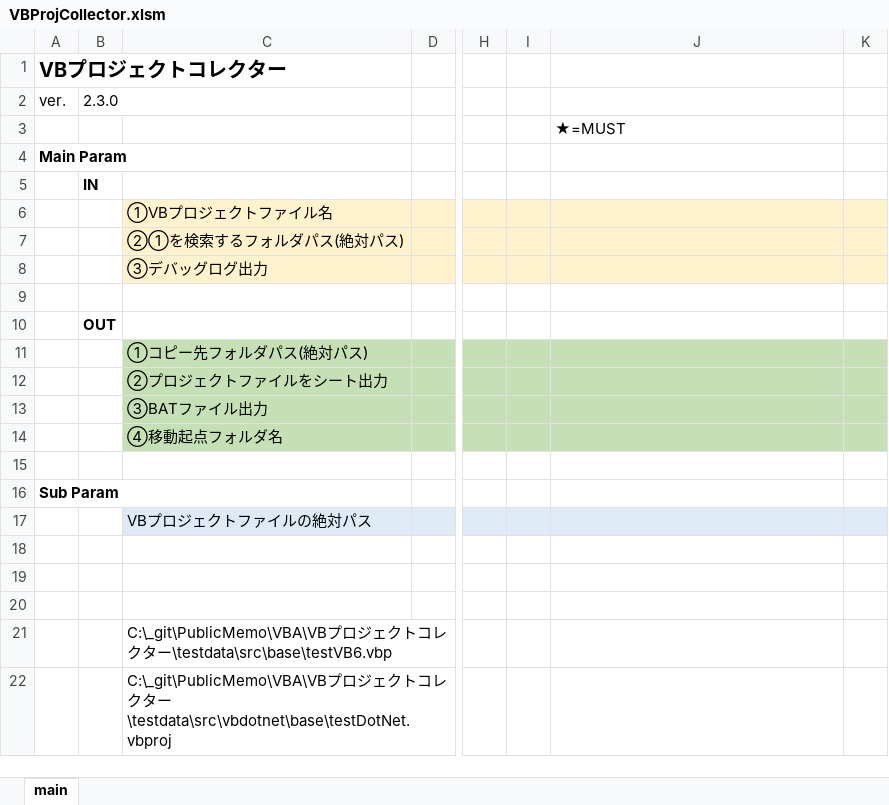
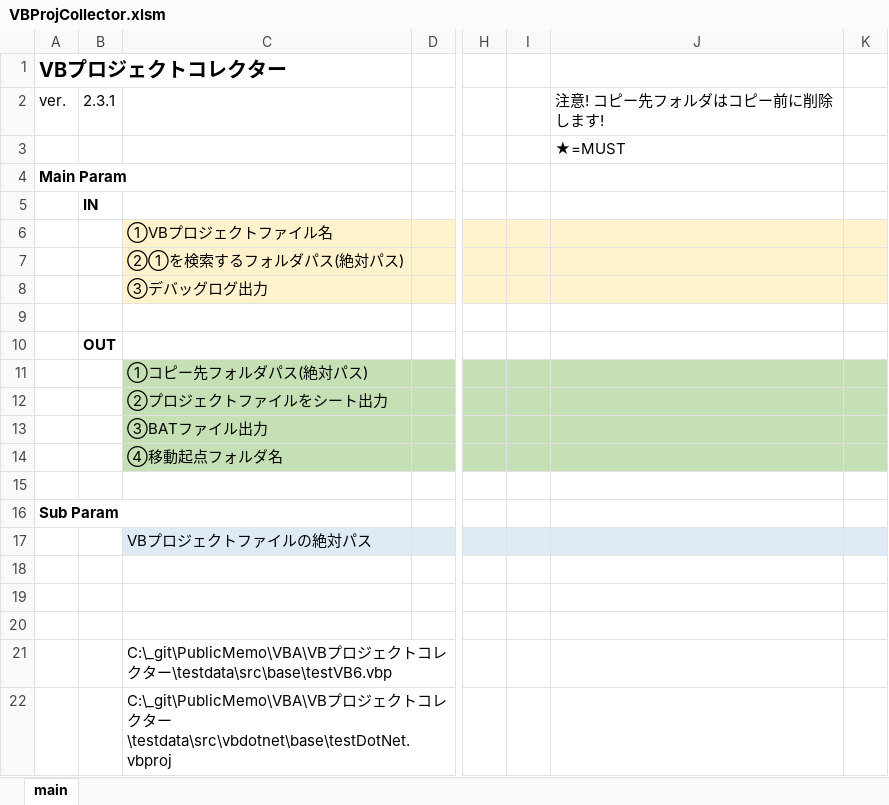
Before and after one commit to mtk57/PublicMemo, an Excel workbook: VBA/VBプロジェクトコレクター/VBProjCollector.xlsm, sheet main, drawn as a sheet; only a part is shown, gaps mark what is left out; values as stored, in another font and other column widths than the file's, no borders; charts and pictures not drawn; the diff names each change by its address in the sheet, - before the commit and + after, or states it on an @@ line.

```diff
--- a/VBA/VBプロジェクトコレクター/VBProjCollector.xlsm (sheet main)
+++ b/VBA/VBプロジェクトコレクター/VBProjCollector.xlsm (sheet main)
-B2: 2.3.0
+B2: 2.3.1
-J2: (empty)
+J2: 注意! コピー先フォルダはコピー前に削除します!
```
Also changed, not shown: 4 other files.
